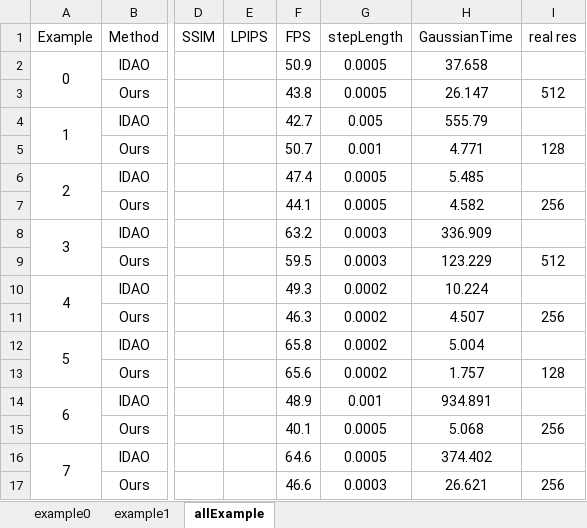
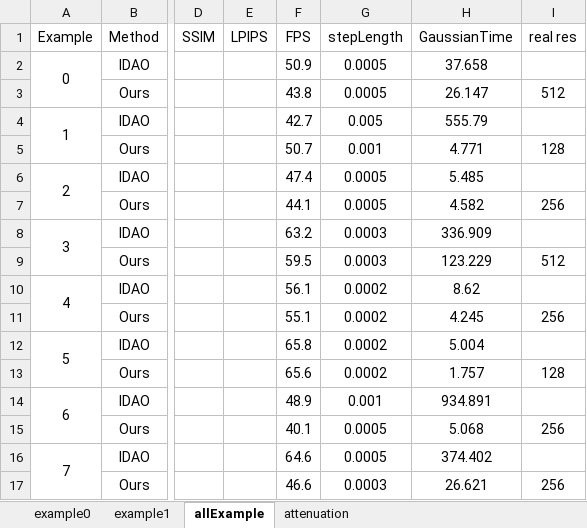
Before and after one commit to DreamFields/VulkanTutorial, an Excel workbook: capture/result.xlsx, sheet allExample, drawn as a sheet; only a part is shown, gaps mark what is left out; values as stored, in another font and other column widths than the file's, no borders; the diff names each change by its address in the sheet, - before the commit and + after, or states it on an @@ line.

Commit message:
fix

```diff
--- a/capture/result.xlsx (sheet allExample)
+++ b/capture/result.xlsx (sheet allExample)
+sheet tab: attenuation
-F10 (FPS): 49.3
+F10 (FPS): 56.1
-H10 (GaussianTime): 10.224
+H10 (GaussianTime): 8.62
-F11 (FPS): 46.3
+F11 (FPS): 55.1
-H11 (GaussianTime): 4.507
+H11 (GaussianTime): 4.245
```
